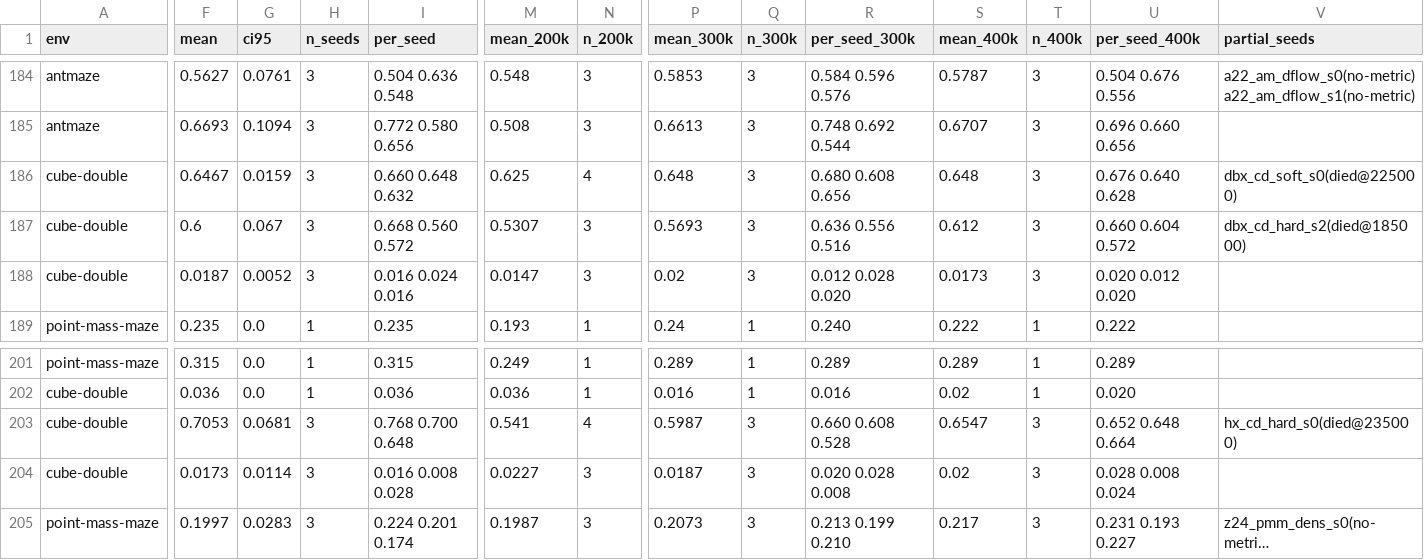
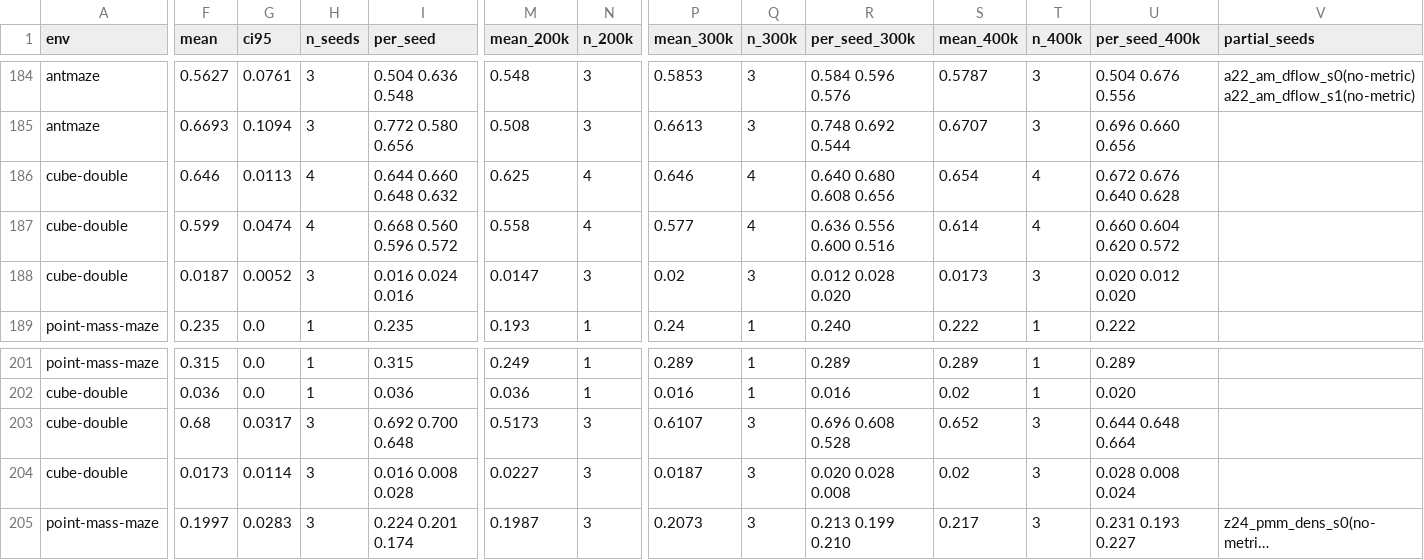
Before and after one commit to amsks/factored-fb-internal, a CSV file: results/bridge_grafts.csv, drawn as a sheet; only a part is shown, gaps mark what is left out; long unchanged cells end in …; the diff covers the shown part only; the diff names each change by its address in the sheet, - before the commit and + after, or states it on an @@ line.

```diff
--- a/results/bridge_grafts.csv
+++ b/results/bridge_grafts.csv
-F186 (mean): 0.6467
+F186 (mean): 0.646
-G186 (ci95): 0.0159
+G186 (ci95): 0.0113
-H186:H187 (n_seeds): 3
+H186:H187 (n_seeds): 4
-I186 (per_seed): 0.660 0.648 0.632
+I186 (per_seed): 0.644 0.660 0.648 0.632
-P186 (mean_300k): 0.648
+P186 (mean_300k): 0.646
-Q186:Q187 (n_300k): 3
+Q186:Q187 (n_300k): 4
-R186 (per_seed_300k): 0.680 0.608 0.656
+R186 (per_seed_300k): 0.640 0.680 0.608 0.656
-S186 (mean_400k): 0.648
+S186 (mean_400k): 0.654
-T186:T187 (n_400k): 3
+T186:T187 (n_400k): 4
-U186 (per_seed_400k): 0.676 0.640 0.628
+U186 (per_seed_400k): 0.672 0.676 0.640 0.628
-V186 (partial_seeds): dbx_cd_soft_s0(died@225000)
+V186 (partial_seeds): (empty)
-F187 (mean): 0.6
+F187 (mean): 0.599
-G187 (ci95): 0.067
+G187 (ci95): 0.0474
-I187 (per_seed): 0.668 0.560 0.572
+I187 (per_seed): 0.668 0.560 0.596 0.572
-M187 (mean_200k): 0.5307
+M187 (mean_200k): 0.558
-N187 (n_200k): 3
+N187 (n_200k): 4
-P187 (mean_300k): 0.5693
+P187 (mean_300k): 0.577
-R187 (per_seed_300k): 0.636 0.556 0.516
+R187 (per_seed_300k): 0.636 0.556 0.600 0.516
-S187 (mean_400k): 0.612
+S187 (mean_400k): 0.614
-U187 (per_seed_400k): 0.660 0.604 0.572
+U187 (per_seed_400k): 0.660 0.604 0.620 0.572
-V187 (partial_seeds): dbx_cd_hard_s2(died@185000)
+V187 (partial_seeds): (empty)
-F203 (mean): 0.7053
+F203 (mean): 0.68
-G203 (ci95): 0.0681
+G203 (ci95): 0.0317
-I203 (per_seed): 0.768 0.700 0.648
+I203 (per_seed): 0.692 0.700 0.648
-M203 (mean_200k): 0.541
+M203 (mean_200k): 0.5173
-N203 (n_200k): 4
+N203 (n_200k): 3
-P203 (mean_300k): 0.5987
+P203 (mean_300k): 0.6107
-R203 (per_seed_300k): 0.660 0.608 0.528
+R203 (per_seed_300k): 0.696 0.608 0.528
-S203 (mean_400k): 0.6547
+S203 (mean_400k): 0.652
-U203 (per_seed_400k): 0.652 0.648 0.664
+U203 (per_seed_400k): 0.644 0.648 0.664
-V203 (partial_seeds): hx_cd_hard_s0(died@235000)
+V203 (partial_seeds): (empty)
```
Also changed, not shown: 5 edited cells elsewhere in this file, 50 other files.
